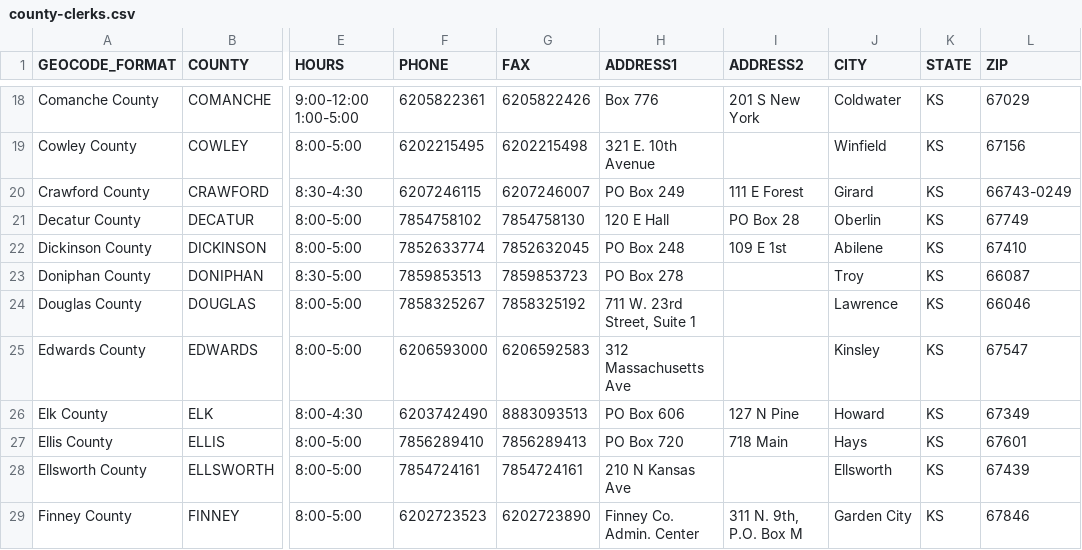
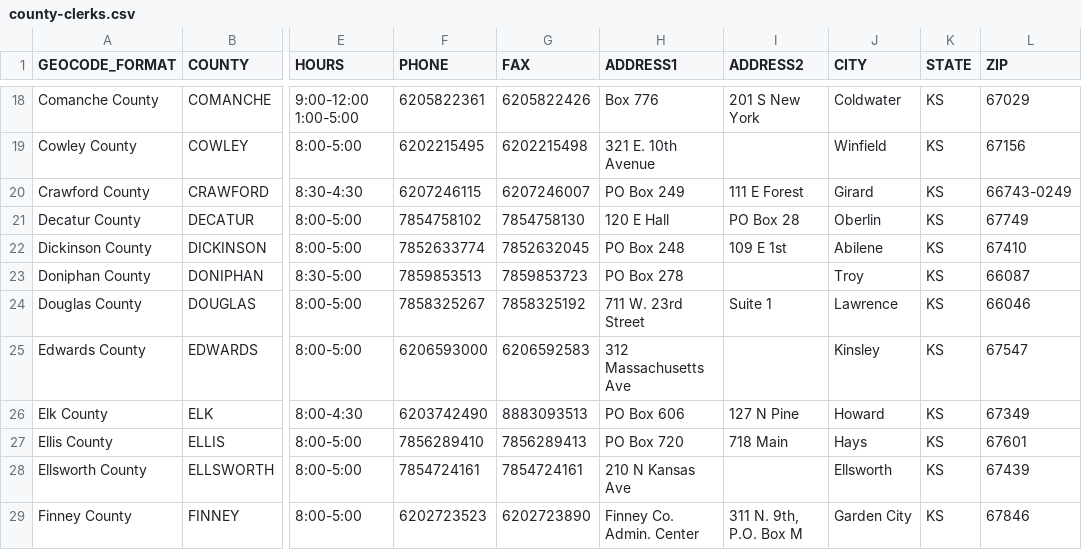
Before and after one commit to BlueprintKansas/ksvotes.org, a CSV file: county-clerks.csv, drawn as a sheet; only a part is shown, gaps mark what is left out; the diff names each change by its address in the sheet, - before the commit and + after, or states it on an @@ line.

Commit message:
split suite to address2

```diff
--- a/county-clerks.csv
+++ b/county-clerks.csv
-H24 (ADDRESS1): 711 W. 23rd Street, Suite 1
+H24 (ADDRESS1): 711 W. 23rd Street
-I24 (ADDRESS2): (empty)
+I24 (ADDRESS2): Suite 1
```
